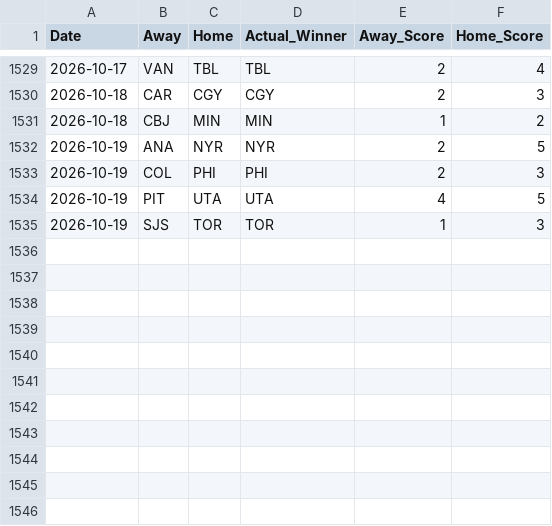
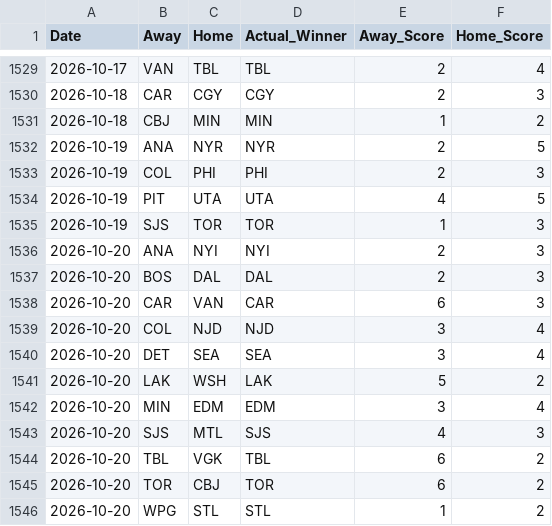
Before and after one commit to sumeetamin/nhl-engine, a CSV file: frontend/public/past_games.csv, drawn as a sheet; only a part is shown, gaps mark what is left out; the diff names each change by its address in the sheet, - before the commit and + after, or states it on an @@ line.

```diff
--- a/frontend/public/past_games.csv
+++ b/frontend/public/past_games.csv
+row 1536: 2026-10-20 | ANA | NYI | NYI | 2 | 3
+row 1537: 2026-10-20 | BOS | DAL | DAL | 2 | 3
+row 1538: 2026-10-20 | CAR | VAN | CAR | 6 | 3
+row 1539: 2026-10-20 | COL | NJD | NJD | 3 | 4
+row 1540: 2026-10-20 | DET | SEA | SEA | 3 | 4
+row 1541: 2026-10-20 | LAK | WSH | LAK | 5 | 2
+row 1542: 2026-10-20 | MIN | EDM | EDM | 3 | 4
+row 1543: 2026-10-20 | SJS | MTL | SJS | 4 | 3
+row 1544: 2026-10-20 | TBL | VGK | TBL | 6 | 2
+row 1545: 2026-10-20 | TOR | CBJ | TOR | 6 | 2
+row 1546: 2026-10-20 | WPG | STL | STL | 1 | 2
```
Also changed, not shown: 1 other file.
